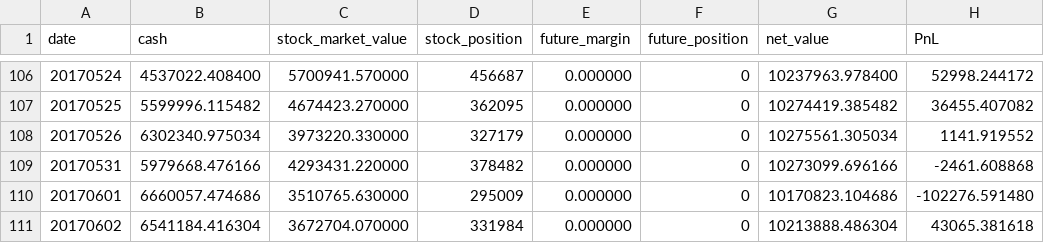
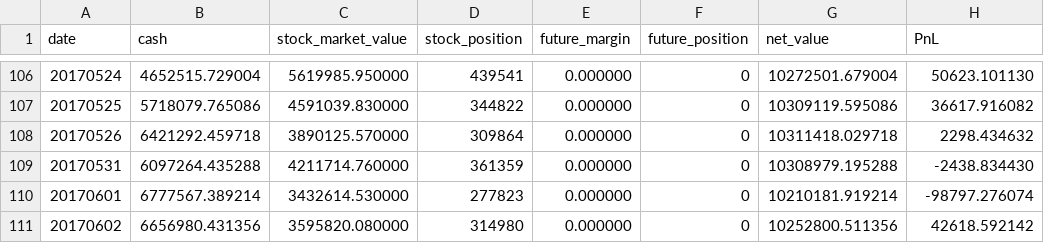
Before and after one commit to LIUWeicongQuant/PerformanceEvaluation, a CSV file: PnL_2.csv, drawn as a sheet; only a part is shown, gaps mark what is left out; the diff covers the shown part only.

```diff
--- a/PnL_2.csv
+++ b/PnL_2.csv
@@ -106,6 +106,6 @@ date,cash,stock_market_value,stock_position,future_margin,future_position,net_va
-20170524,4537022.408400,5700941.570000,456687,0.000000,0,10237963.978400,52998.244172,
-20170525,5599996.115482,4674423.270000,362095,0.000000,0,10274419.385482,36455.407082,
-20170526,6302340.975034,3973220.330000,327179,0.000000,0,10275561.305034,1141.919552,
-20170531,5979668.476166,4293431.220000,378482,0.000000,0,10273099.696166,-2461.608868,
-20170601,6660057.474686,3510765.630000,295009,0.000000,0,10170823.104686,-102276.591480,
-20170602,6541184.416304,3672704.070000,331984,0.000000,0,10213888.486304,43065.381618,
+20170524,4652515.729004,5619985.950000,439541,0.000000,0,10272501.679004,50623.101130,
+20170525,5718079.765086,4591039.830000,344822,0.000000,0,10309119.595086,36617.916082,
+20170526,6421292.459718,3890125.570000,309864,0.000000,0,10311418.029718,2298.434632,
+20170531,6097264.435288,4211714.760000,361359,0.000000,0,10308979.195288,-2438.834430,
+20170601,6777567.389214,3432614.530000,277823,0.000000,0,10210181.919214,-98797.276074,
+20170602,6656980.431356,3595820.080000,314980,0.000000,0,10252800.511356,42618.592142,
```
Also changed, not shown: 2 added rows and 35 edited cells elsewhere in this file.
